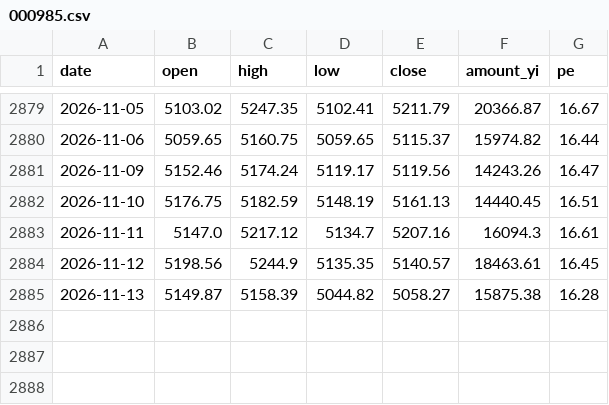
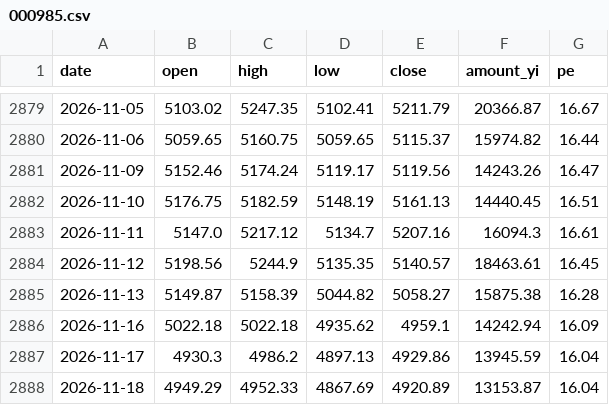
Before and after one commit to cateatcatx/ai-theme-monitor, a CSV file: data/000985.csv, drawn as a sheet; only a part is shown, gaps mark what is left out.

```diff
--- a/data/000985.csv
+++ b/data/000985.csv
@@ -2885 +2885,4 @@ date,open,high,low,close,amount_yi,pe
 2026-11-13,5149.87,5158.39,5044.82,5058.27,15875.38,16.28
+2026-11-16,5022.18,5022.18,4935.62,4959.1,14242.94,16.09
+2026-11-17,4930.3,4986.2,4897.13,4929.86,13945.59,16.04
+2026-11-18,4949.29,4952.33,4867.69,4920.89,13153.87,16.04
```
Also changed, not shown: data/000300.csv, data/930651.csv, 8 other files.
